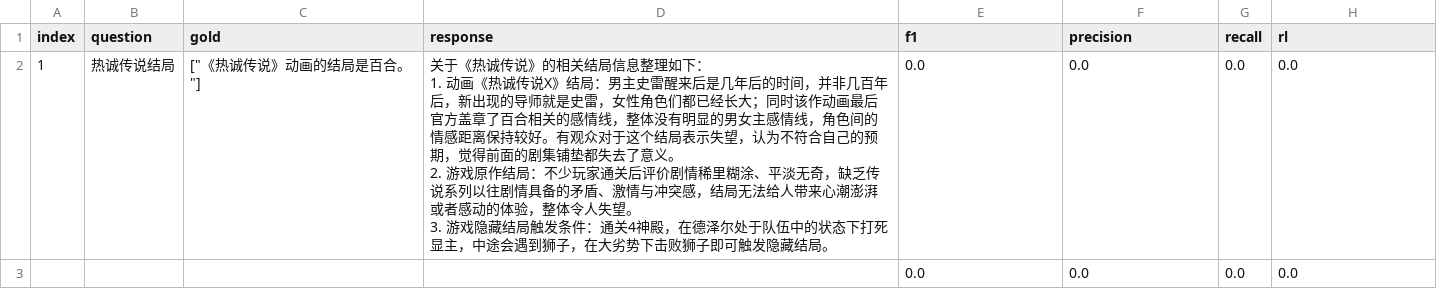
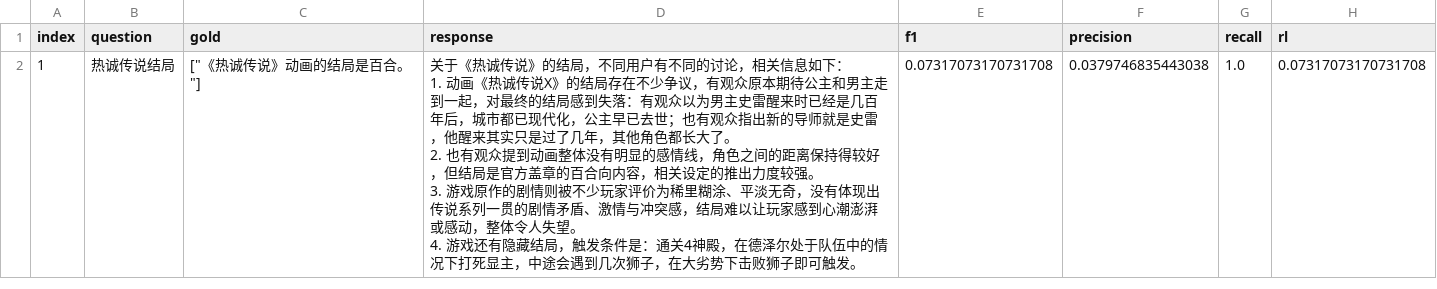
Before and after one commit to leideng/DuReader-OpenAI, a CSV file: results/dureader/doubao-seed-2.0-pro.csv, drawn as a sheet; only a part is shown; the diff covers the shown part only.

Commit message:
F1 correct now

```diff
--- a/results/dureader/doubao-seed-2.0-pro.csv
+++ b/results/dureader/doubao-seed-2.0-pro.csv
@@ -1,6 +1,6 @@
 index,question,gold,response,f1,precision,recall,rl
-1,热诚传说结局,"[""《热诚传说》动画的结局是百合。""]","关于《热诚传说》的相关结局信息整理如下：
-1. 动画《热诚传说X》结局：男主史雷醒来后是几年后的时间，并非几百年后，新出现的导师就是史雷，女性角色们都已经长大；同时该作动画最后官方盖章了百合相关的感情线，整体没有明显的男女主感情线，角色间的情感距离保持较好。有观众对于这个结局表示失望，认为不符合自己的预期，觉得前面的剧集铺垫都失去了意义。
-2. 游戏原作结局：不少玩家通关后评价剧情稀里糊涂、平淡无奇，缺乏传说系列以往剧情具备的矛盾、激情与冲突感，结局无法给人带来心潮澎湃或者感动的体验，整体令人失望。
-3. 游戏隐藏结局触发条件：通关4神殿，在德泽尔处于队伍中的状态下打死显主，中途会遇到狮子，在大劣势下击败狮子即可触发隐藏结局。",0.0,0.0,0.0,0.0
-,,,,0.0,0.0,0.0,0.0
+1,热诚传说结局,"[""《热诚传说》动画的结局是百合。""]","关于《热诚传说》的结局，不同用户有不同的讨论，相关信息如下：
+1. 动画《热诚传说X》的结局存在不少争议，有观众原本期待公主和男主走到一起，对最终的结局感到失落：有观众以为男主史雷醒来时已经是几百年后，城市都已现代化，公主早已去世；也有观众指出新的导师就是史雷，他醒来其实只是过了几年，其他角色都长大了。
+2. 也有观众提到动画整体没有明显的感情线，角色之间的距离保持得较好，但结局是官方盖章的百合向内容，相关设定的推出力度较强。
+3. 游戏原作的剧情则被不少玩家评价为稀里糊涂、平淡无奇，没有体现出传说系列一贯的剧情矛盾、激情与冲突感，结局难以让玩家感到心潮澎湃或感动，整体令人失望。
+4. 游戏还有隐藏结局，触发条件是：通关4神殿，在德泽尔处于队伍中的情况下打死显主，中途会遇到几次狮子，在大劣势下击败狮子即可触发。",0.07317073170731708,0.0379746835443038,1.0,0.07317073170731708
```
Also changed, not shown: 1 added row elsewhere in this file.
